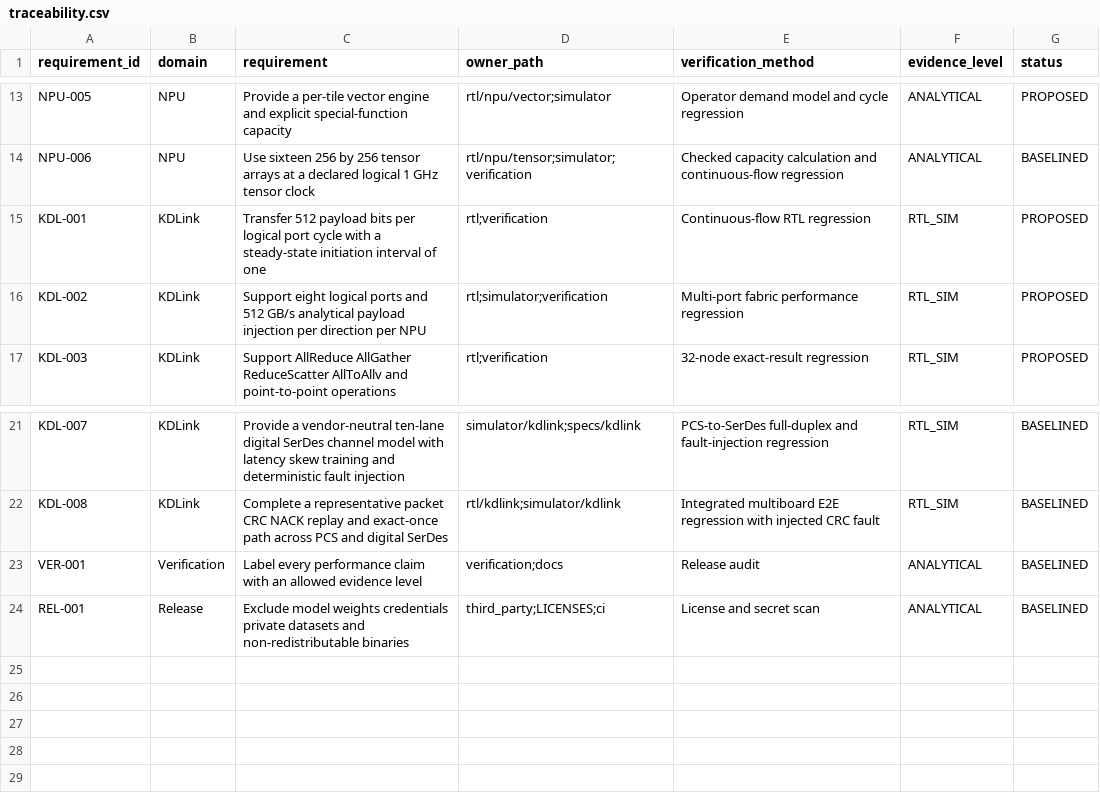
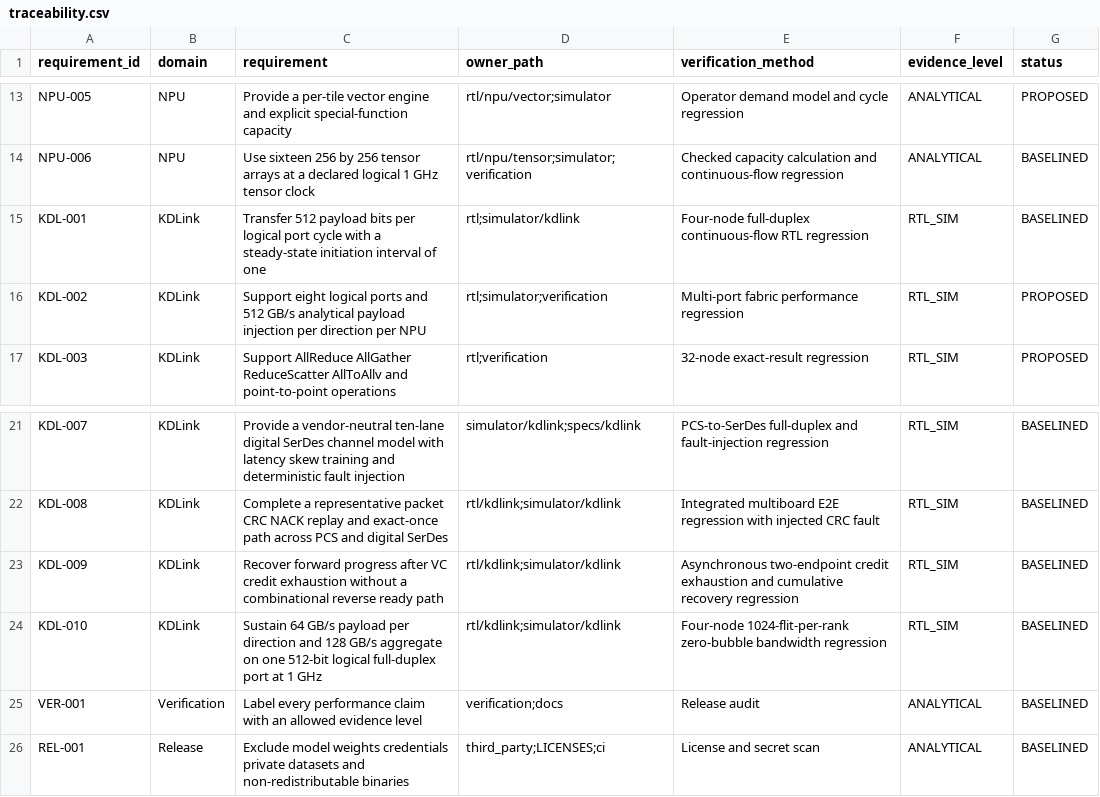
Before and after one commit to Dollbar/Overflow, a CSV file: requirements/traceability.csv, drawn as a sheet; only a part is shown, gaps mark what is left out.

Commit message:
test(kdlink): verify credit recovery and full duplex bandwidth

```diff
--- a/requirements/traceability.csv
+++ b/requirements/traceability.csv
@@ -14,3 +14,3 @@ NPU-005,NPU,Provide a per-tile vector engine and explicit special-function capac
 NPU-006,NPU,Use sixteen 256 by 256 tensor arrays at a declared logical 1 GHz tensor clock,rtl/npu/tensor;simulator;verification,Checked capacity calculation and continuous-flow regression,ANALYTICAL,BASELINED
-KDL-001,KDLink,Transfer 512 payload bits per logical port cycle with a steady-state initiation interval of one,rtl;verification,Continuous-flow RTL regression,RTL_SIM,PROPOSED
+KDL-001,KDLink,Transfer 512 payload bits per logical port cycle with a steady-state initiation interval of one,rtl;simulator/kdlink,Four-node full-duplex continuous-flow RTL regression,RTL_SIM,BASELINED
 KDL-002,KDLink,Support eight logical ports and 512 GB/s analytical payload injection per direction per NPU,rtl;simulator;verification,Multi-port fabric performance regression,RTL_SIM,PROPOSED
@@ -22,2 +22,4 @@ KDL-007,KDLink,Provide a vendor-neutral ten-lane digital SerDes channel model wi
 KDL-008,KDLink,Complete a representative packet CRC NACK replay and exact-once path across PCS and digital SerDes,rtl/kdlink;simulator/kdlink,Integrated multiboard E2E regression with injected CRC fault,RTL_SIM,BASELINED
+KDL-009,KDLink,Recover forward progress after VC credit exhaustion without a combinational reverse ready path,rtl/kdlink;simulator/kdlink,Asynchronous two-endpoint credit exhaustion and cumulative recovery regression,RTL_SIM,BASELINED
+KDL-010,KDLink,Sustain 64 GB/s payload per direction and 128 GB/s aggregate on one 512-bit logical full-duplex port at 1 GHz,rtl/kdlink;simulator/kdlink,Four-node 1024-flit-per-rank zero-bubble bandwidth regression,RTL_SIM,BASELINED
 VER-001,Verification,Label every performance claim with an allowed evidence level,verification;docs,Release audit,ANALYTICAL,BASELINED
```
Also changed, not shown: 4 other files.
